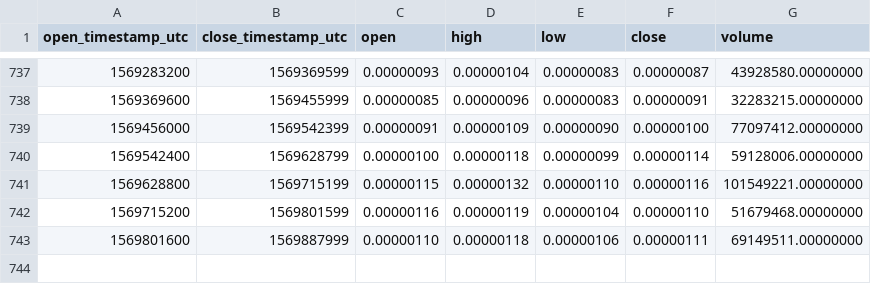
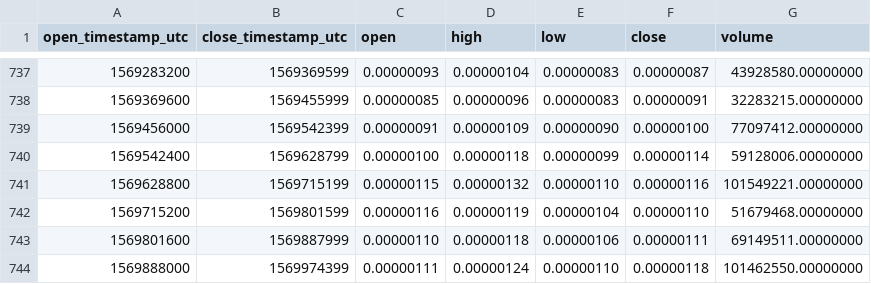
Before and after one commit to cryptobigbro/binance-SNGLSBTC, a CSV file: binance-SNGLSBTC-1d.csv, drawn as a sheet; only a part is shown, gaps mark what is left out.

Commit message:
Update OHLCV data.

```diff
--- a/binance-SNGLSBTC-1d.csv
+++ b/binance-SNGLSBTC-1d.csv
@@ -743 +743,2 @@ open_timestamp_utc,close_timestamp_utc,open,high,low,close,volume
 1569801600,1569887999,0.00000110,0.00000118,0.00000106,0.00000111,69149511.00000000
+1569888000,1569974399,0.00000111,0.00000124,0.00000110,0.00000118,101462550.00000000
```
Also changed, not shown: 1 other file.
